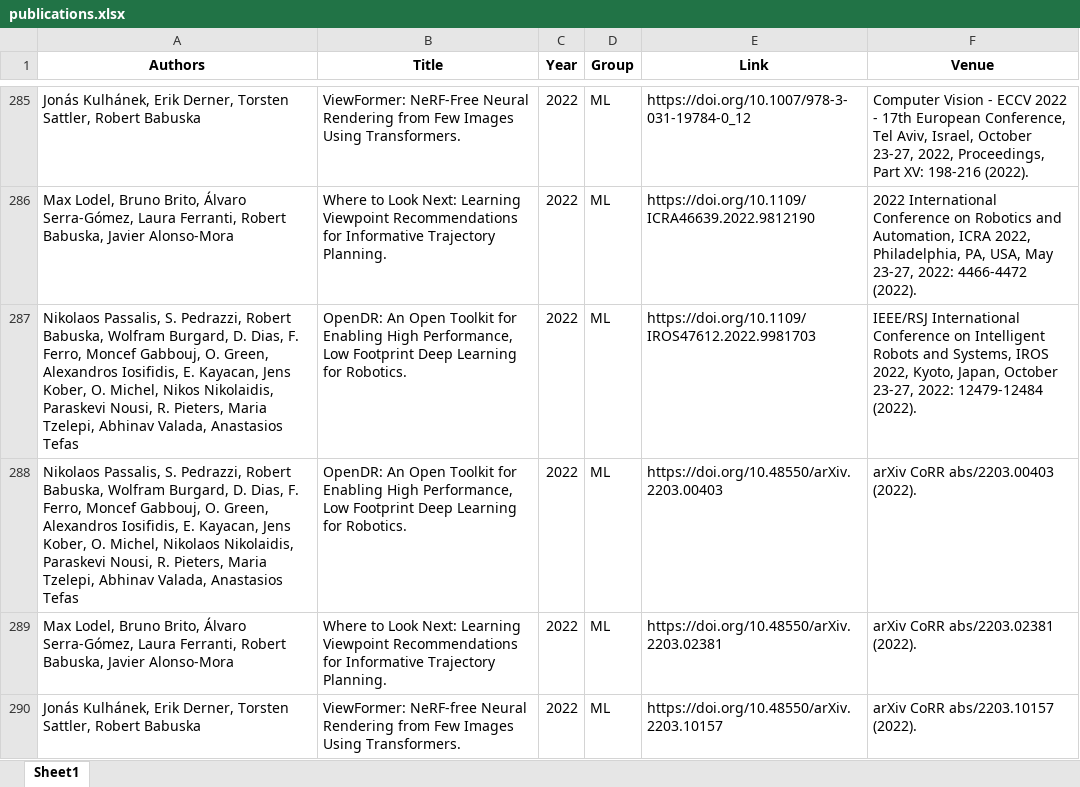
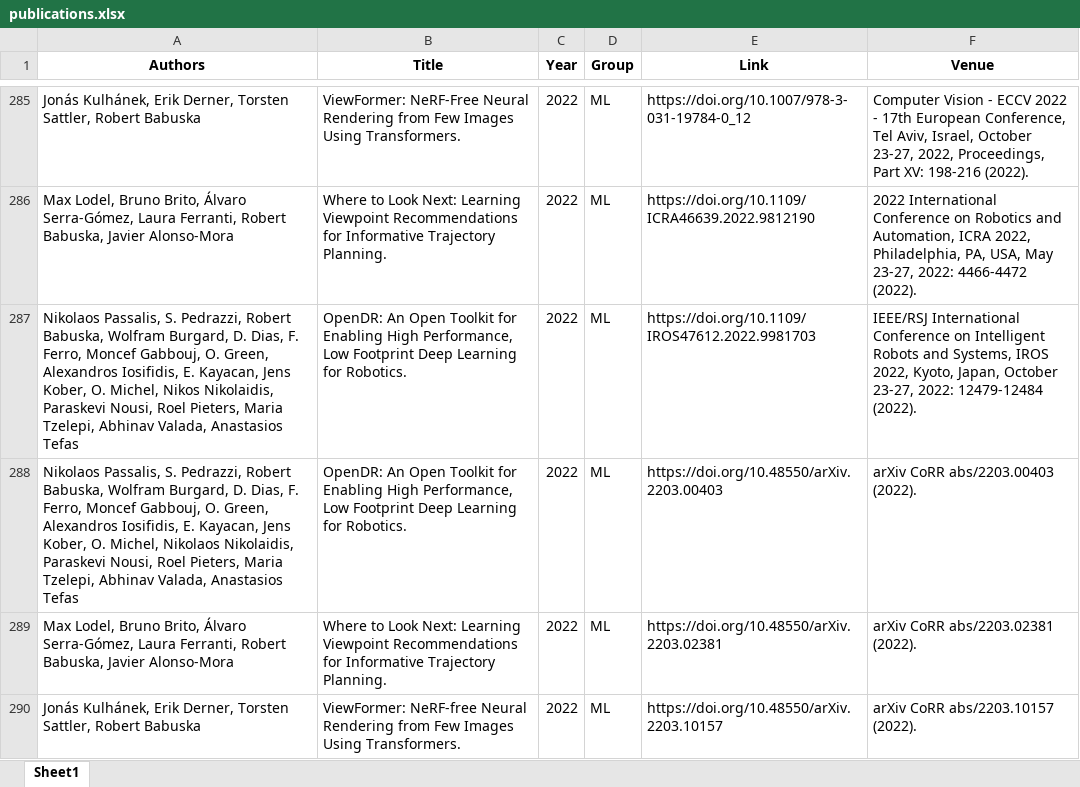
Before and after one commit to ai4reason/ai4reason.github.io, an Excel workbook: docs/download/publications.xlsx, sheet Sheet1, drawn as a sheet; only a part is shown, gaps mark what is left out; values as stored, in another font and other column widths than the file's, no borders; the diff names each change by its address in the sheet, - before the commit and + after, or states it on an @@ line.

```diff
--- a/docs/download/publications.xlsx (sheet Sheet1)
+++ b/docs/download/publications.xlsx (sheet Sheet1)
-A287 (Authors): …Paraskevi Nousi, R. Pieters, Maria…
+A287 (Authors): …Paraskevi Nousi, Roel Pieters, Maria…
-A288 (Authors): …Paraskevi Nousi, R. Pieters, Maria…
+A288 (Authors): …Paraskevi Nousi, Roel Pieters, Maria…
```
Also changed, not shown: 2 other files.
